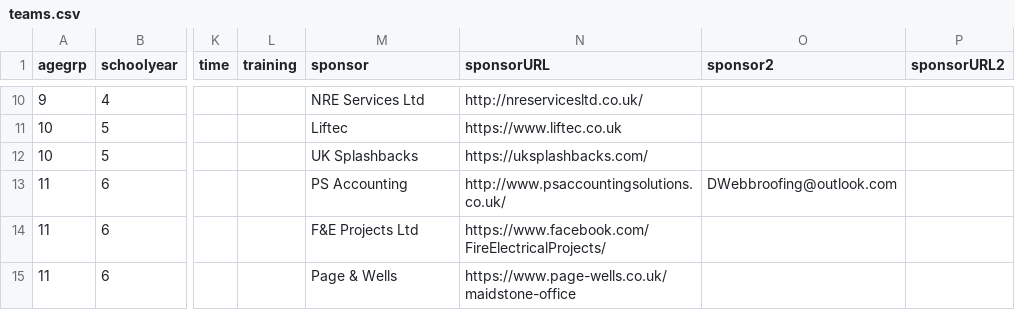
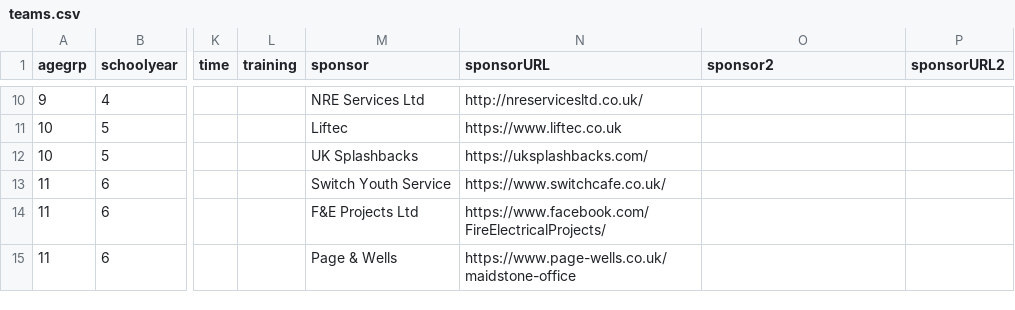
Before and after one commit to BYFC/BYFC.github.io, a CSV file: _data/teams.csv, drawn as a sheet; only a part is shown, gaps mark what is left out; the diff names each change by its address in the sheet, - before the commit and + after, or states it on an @@ line.

Commit message:
Updated sponsor

```diff
--- a/_data/teams.csv
+++ b/_data/teams.csv
-M13 (sponsor): PS Accounting
+M13 (sponsor): Switch Youth Service
-N13 (sponsorURL): http://www.psaccountingsolutions.co.uk/
+N13 (sponsorURL): https://www.switchcafe.co.uk/
-O13 (sponsor2): DWebbroofing@outlook.com
+O13 (sponsor2): (empty)
```
